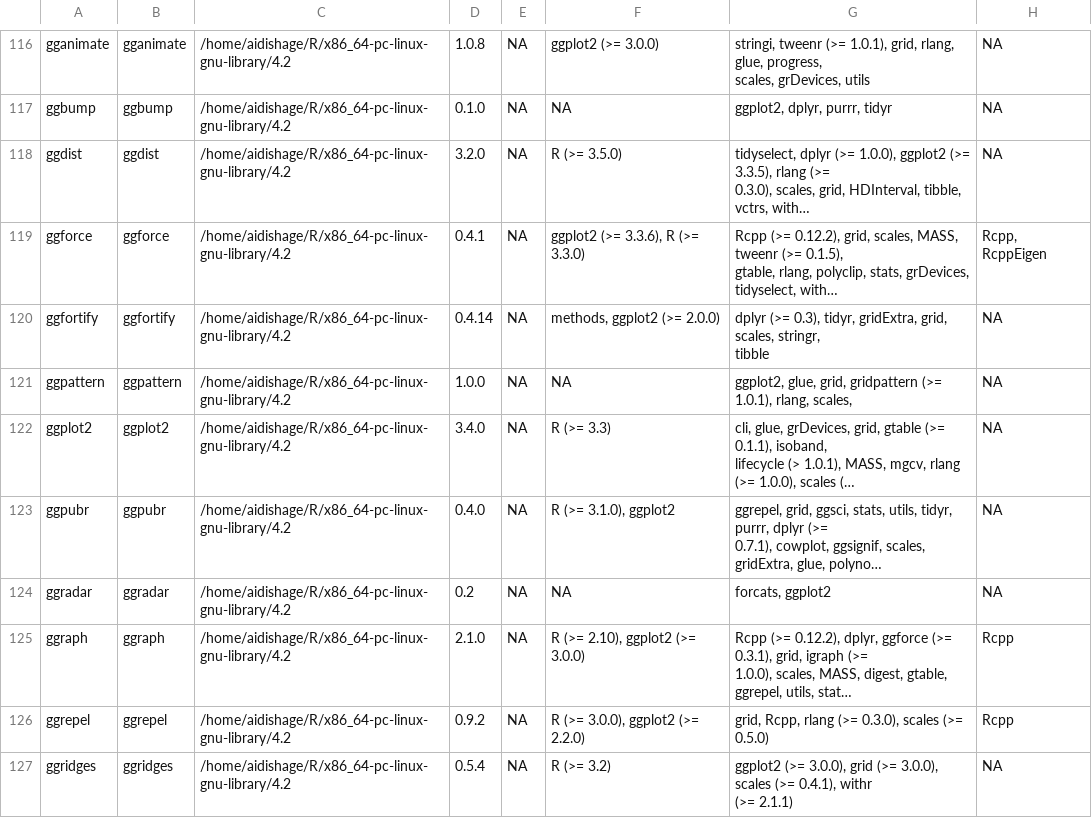
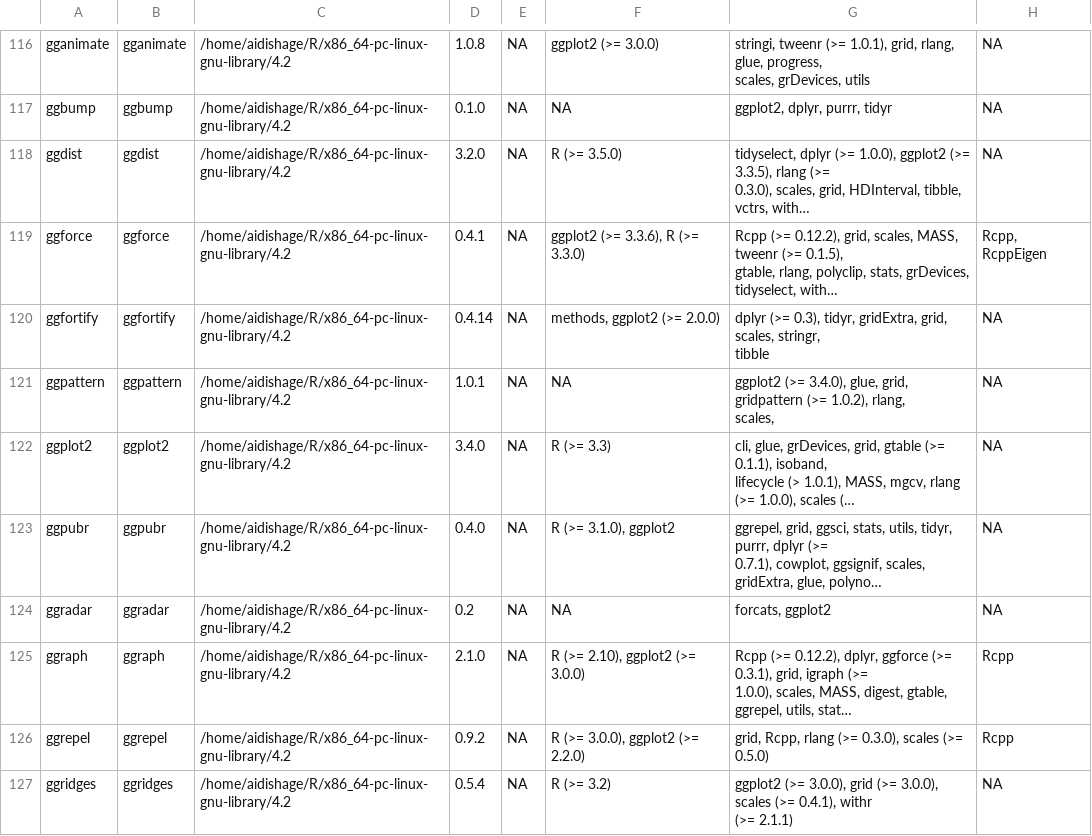
Before and after one commit to Song921012/myenv, a CSV file: Rpackages.csv, drawn as a sheet; only a part is shown, gaps mark what is left out; long unchanged cells end in …; ↵ is a line break in a cell; the diff names each change by its address in the sheet, - before the commit and + after, or states it on an @@ line.

```diff
--- a/Rpackages.csv
+++ b/Rpackages.csv
-D121: 1.0.0
+D121: 1.0.1
-G121: ggplot2, glue, grid, gridpattern (>= 1.0.1), rlang, scales,
+G121: ggplot2 (>= 3.4.0), glue, grid, gridpattern (>= 1.0.2), rlang, ↵ scales,
```
Also changed, not shown: 3 other files.
